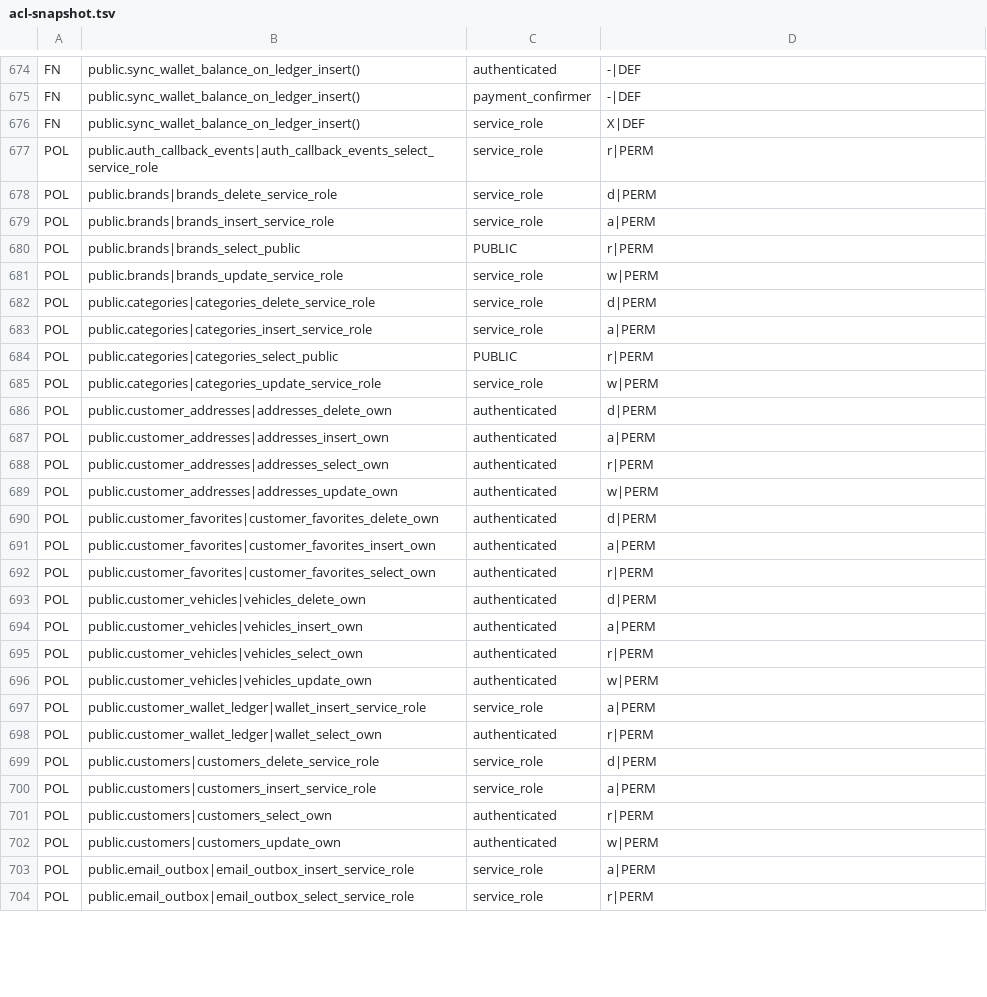
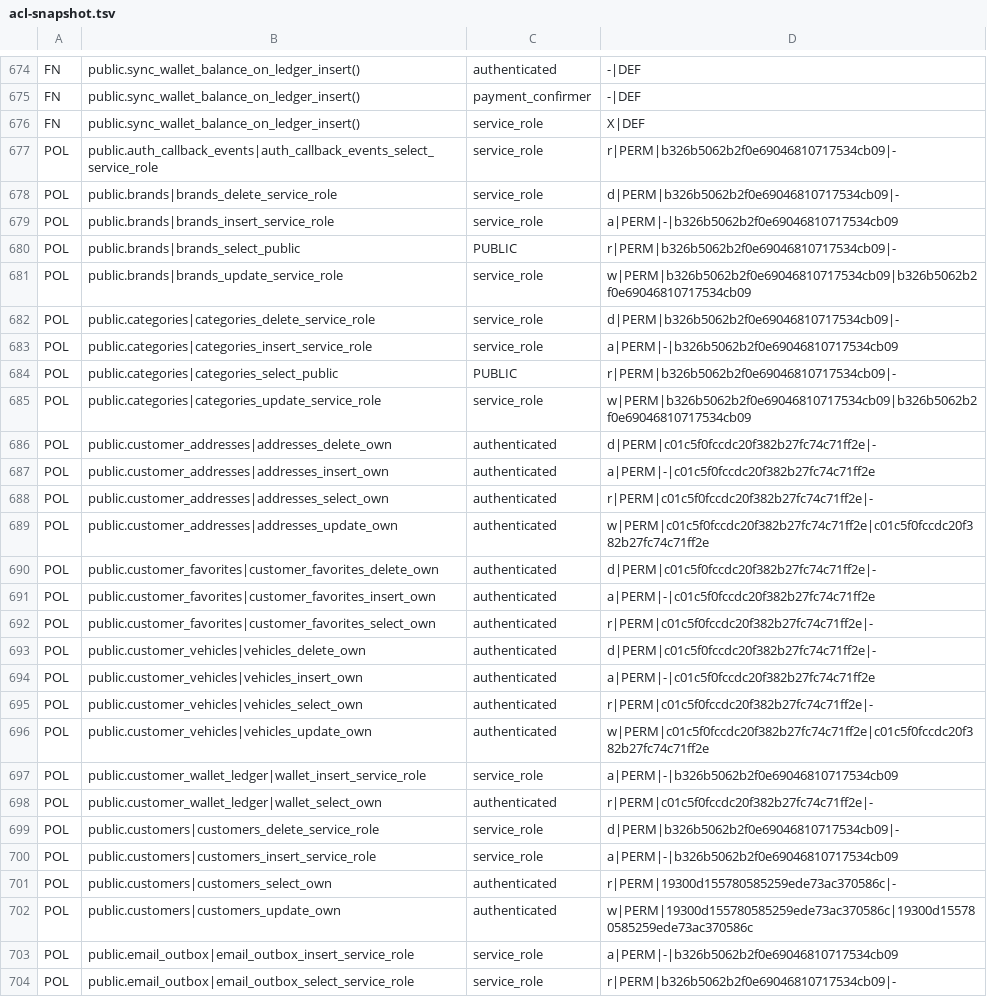
Before and after one commit to pcmmotorsports/pcm-website-v2, a TSV file: supabase/acl-snapshot.tsv, drawn as a sheet; only a part is shown, gaps mark what is left out; the diff covers the shown part only.

```diff
--- a/supabase/acl-snapshot.tsv
+++ b/supabase/acl-snapshot.tsv
@@ -676,29 +676,29 @@ FN	public.sync_wallet_balance_on_ledger_insert()	payment_confirmer	-|DEF
 FN	public.sync_wallet_balance_on_ledger_insert()	service_role	X|DEF
-POL	public.auth_callback_events|auth_callback_events_select_service_role	service_role	r|PERM
-POL	public.brands|brands_delete_service_role	service_role	d|PERM
-POL	public.brands|brands_insert_service_role	service_role	a|PERM
-POL	public.brands|brands_select_public	PUBLIC	r|PERM
-POL	public.brands|brands_update_service_role	service_role	w|PERM
-POL	public.categories|categories_delete_service_role	service_role	d|PERM
-POL	public.categories|categories_insert_service_role	service_role	a|PERM
-POL	public.categories|categories_select_public	PUBLIC	r|PERM
-POL	public.categories|categories_update_service_role	service_role	w|PERM
-POL	public.customer_addresses|addresses_delete_own	authenticated	d|PERM
-POL	public.customer_addresses|addresses_insert_own	authenticated	a|PERM
-POL	public.customer_addresses|addresses_select_own	authenticated	r|PERM
-POL	public.customer_addresses|addresses_update_own	authenticated	w|PERM
-POL	public.customer_favorites|customer_favorites_delete_own	authenticated	d|PERM
-POL	public.customer_favorites|customer_favorites_insert_own	authenticated	a|PERM
-POL	public.customer_favorites|customer_favorites_select_own	authenticated	r|PERM
-POL	public.customer_vehicles|vehicles_delete_own	authenticated	d|PERM
-POL	public.customer_vehicles|vehicles_insert_own	authenticated	a|PERM
-POL	public.customer_vehicles|vehicles_select_own	authenticated	r|PERM
-POL	public.customer_vehicles|vehicles_update_own	authenticated	w|PERM
-POL	public.customer_wallet_ledger|wallet_insert_service_role	service_role	a|PERM
-POL	public.customer_wallet_ledger|wallet_select_own	authenticated	r|PERM
-POL	public.customers|customers_delete_service_role	service_role	d|PERM
-POL	public.customers|customers_insert_service_role	service_role	a|PERM
-POL	public.customers|customers_select_own	authenticated	r|PERM
-POL	public.customers|customers_update_own	authenticated	w|PERM
-POL	public.email_outbox|email_outbox_insert_service_role	service_role	a|PERM
-POL	public.email_outbox|email_outbox_select_service_role	service_role	r|PERM
+POL	public.auth_callback_events|auth_callback_events_select_service_role	service_role	r|PERM|b326b5062b2f0e69046810717534cb09|-
+POL	public.brands|brands_delete_service_role	service_role	d|PERM|b326b5062b2f0e69046810717534cb09|-
+POL	public.brands|brands_insert_service_role	service_role	a|PERM|-|b326b5062b2f0e69046810717534cb09
+POL	public.brands|brands_select_public	PUBLIC	r|PERM|b326b5062b2f0e69046810717534cb09|-
+POL	public.brands|brands_update_service_role	service_role	w|PERM|b326b5062b2f0e69046810717534cb09|b326b5062b2f0e69046810717534cb09
+POL	public.categories|categories_delete_service_role	service_role	d|PERM|b326b5062b2f0e69046810717534cb09|-
+POL	public.categories|categories_insert_service_role	service_role	a|PERM|-|b326b5062b2f0e69046810717534cb09
+POL	public.categories|categories_select_public	PUBLIC	r|PERM|b326b5062b2f0e69046810717534cb09|-
+POL	public.categories|categories_update_service_role	service_role	w|PERM|b326b5062b2f0e69046810717534cb09|b326b5062b2f0e69046810717534cb09
+POL	public.customer_addresses|addresses_delete_own	authenticated	d|PERM|c01c5f0fccdc20f382b27fc74c71ff2e|-
+POL	public.customer_addresses|addresses_insert_own	authenticated	a|PERM|-|c01c5f0fccdc20f382b27fc74c71ff2e
+POL	public.customer_addresses|addresses_select_own	authenticated	r|PERM|c01c5f0fccdc20f382b27fc74c71ff2e|-
+POL	public.customer_addresses|addresses_update_own	authenticated	w|PERM|c01c5f0fccdc20f382b27fc74c71ff2e|c01c5f0fccdc20f382b27fc74c71ff2e
+POL	public.customer_favorites|customer_favorites_delete_own	authenticated	d|PERM|c01c5f0fccdc20f382b27fc74c71ff2e|-
+POL	public.customer_favorites|customer_favorites_insert_own	authenticated	a|PERM|-|c01c5f0fccdc20f382b27fc74c71ff2e
+POL	public.customer_favorites|customer_favorites_select_own	authenticated	r|PERM|c01c5f0fccdc20f382b27fc74c71ff2e|-
+POL	public.customer_vehicles|vehicles_delete_own	authenticated	d|PERM|c01c5f0fccdc20f382b27fc74c71ff2e|-
+POL	public.customer_vehicles|vehicles_insert_own	authenticated	a|PERM|-|c01c5f0fccdc20f382b27fc74c71ff2e
+POL	public.customer_vehicles|vehicles_select_own	authenticated	r|PERM|c01c5f0fccdc20f382b27fc74c71ff2e|-
+POL	public.customer_vehicles|vehicles_update_own	authenticated	w|PERM|c01c5f0fccdc20f382b27fc74c71ff2e|c01c5f0fccdc20f382b27fc74c71ff2e
+POL	public.customer_wallet_ledger|wallet_insert_service_role	service_role	a|PERM|-|b326b5062b2f0e69046810717534cb09
+POL	public.customer_wallet_ledger|wallet_select_own	authenticated	r|PERM|c01c5f0fccdc20f382b27fc74c71ff2e|-
+POL	public.customers|customers_delete_service_role	service_role	d|PERM|b326b5062b2f0e69046810717534cb09|-
+POL	public.customers|customers_insert_service_role	service_role	a|PERM|-|b326b5062b2f0e69046810717534cb09
+POL	public.customers|customers_select_own	authenticated	r|PERM|19300d155780585259ede73ac370586c|-
+POL	public.customers|customers_update_own	authenticated	w|PERM|19300d155780585259ede73ac370586c|19300d155780585259ede73ac370586c
+POL	public.email_outbox|email_outbox_insert_service_role	service_role	a|PERM|-|b326b5062b2f0e69046810717534cb09
+POL	public.email_outbox|email_outbox_select_service_role	service_role	r|PERM|b326b5062b2f0e69046810717534cb09|-
```
Also changed, not shown: 24 edited cells elsewhere in this file, 1 other file.
